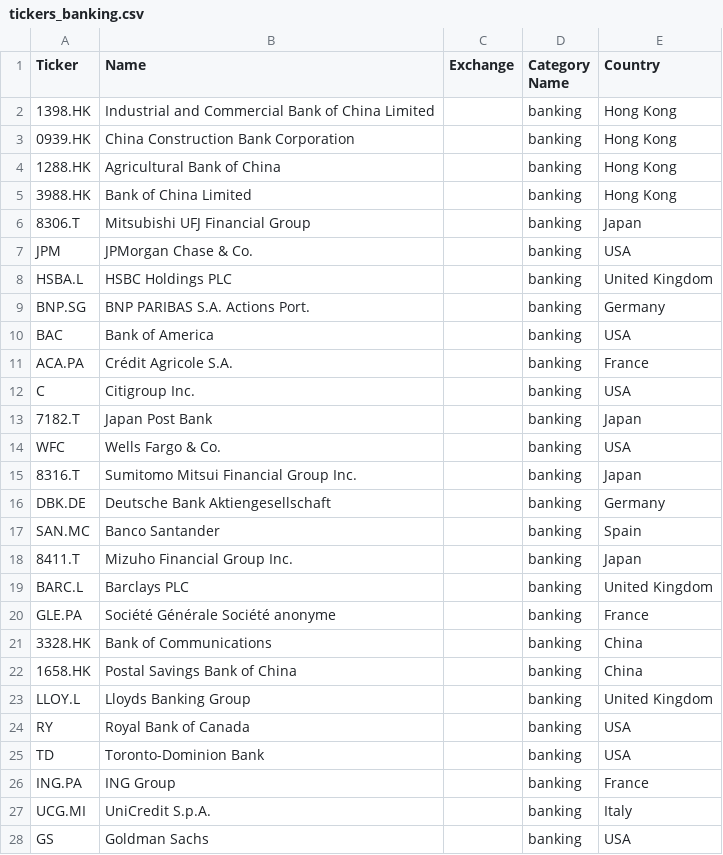
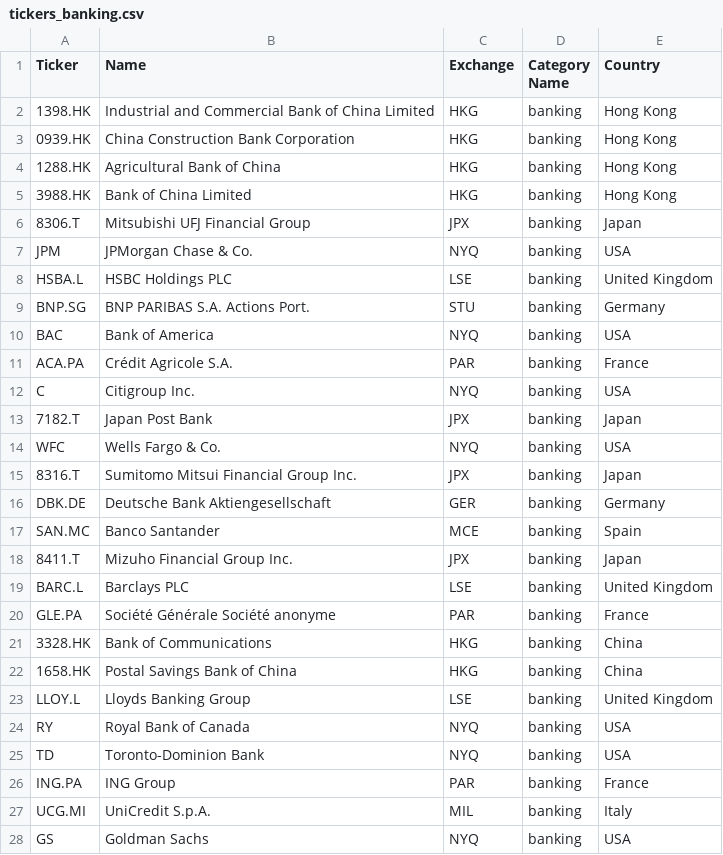
Before and after one commit to jkoscialkowski/gsn-projekt, a CSV file: data/tickers_banking.csv, drawn as a sheet; only a part is shown; the diff covers the shown part only.

Commit message:
stock exchanges added

```diff
--- a/data/tickers_banking.csv
+++ b/data/tickers_banking.csv
@@ -1,28 +1,28 @@
 Ticker,Name,Exchange,Category Name,Country
-1398.HK,Industrial and Commercial Bank of China Limited,,banking,Hong Kong
-0939.HK,China Construction Bank Corporation,,banking,Hong Kong
-1288.HK,Agricultural Bank of China,,banking,Hong Kong
-3988.HK,Bank of China Limited,,banking,Hong Kong
-8306.T,Mitsubishi UFJ Financial Group,,banking,Japan
-JPM,JPMorgan Chase & Co.,,banking,USA
-HSBA.L,HSBC Holdings PLC,,banking,United Kingdom
-BNP.SG,BNP PARIBAS S.A. Actions Port.,,banking,Germany
-BAC,Bank of America,,banking,USA
-ACA.PA,Crédit Agricole S.A.,,banking,France
-C,Citigroup Inc.,,banking,USA
-7182.T,Japan Post Bank,,banking,Japan
-WFC,Wells Fargo & Co.,,banking,USA
-8316.T,Sumitomo Mitsui Financial Group  Inc.,,banking,Japan
-DBK.DE,Deutsche Bank Aktiengesellschaft,,banking,Germany
-SAN.MC,Banco Santander,,banking,Spain
-8411.T,Mizuho Financial Group  Inc.,,banking,Japan
-BARC.L,Barclays PLC,,banking,United Kingdom
-GLE.PA,Société Générale Société anonyme,,banking,France
-3328.HK,Bank of Communications,,banking,China
-1658.HK,Postal Savings Bank of China,,banking,China
-LLOY.L,Lloyds Banking Group,,banking,United Kingdom
-RY,Royal Bank of Canada,,banking,USA
-TD,Toronto-Dominion Bank,,banking,USA
-ING.PA,ING Group,,banking,France
-UCG.MI,UniCredit S.p.A.,,banking,Italy
-GS,Goldman Sachs,,banking,USA
+1398.HK,Industrial and Commercial Bank of China Limited,HKG,banking,Hong Kong
+0939.HK,China Construction Bank Corporation,HKG,banking,Hong Kong
+1288.HK,Agricultural Bank of China,HKG,banking,Hong Kong
+3988.HK,Bank of China Limited,HKG,banking,Hong Kong
+8306.T,Mitsubishi UFJ Financial Group,JPX,banking,Japan
+JPM,JPMorgan Chase & Co.,NYQ,banking,USA
+HSBA.L,HSBC Holdings PLC,LSE,banking,United Kingdom
+BNP.SG,BNP PARIBAS S.A. Actions Port.,STU,banking,Germany
+BAC,Bank of America,NYQ,banking,USA
+ACA.PA,Crédit Agricole S.A.,PAR,banking,France
+C,Citigroup Inc.,NYQ,banking,USA
+7182.T,Japan Post Bank,JPX,banking,Japan
+WFC,Wells Fargo & Co.,NYQ,banking,USA
+8316.T,Sumitomo Mitsui Financial Group  Inc.,JPX,banking,Japan
+DBK.DE,Deutsche Bank Aktiengesellschaft,GER,banking,Germany
+SAN.MC,Banco Santander,MCE,banking,Spain
+8411.T,Mizuho Financial Group  Inc.,JPX,banking,Japan
+BARC.L,Barclays PLC,LSE,banking,United Kingdom
+GLE.PA,Société Générale Société anonyme,PAR,banking,France
+3328.HK,Bank of Communications,HKG,banking,China
+1658.HK,Postal Savings Bank of China,HKG,banking,China
+LLOY.L,Lloyds Banking Group,LSE,banking,United Kingdom
+RY,Royal Bank of Canada,NYQ,banking,USA
+TD,Toronto-Dominion Bank,NYQ,banking,USA
+ING.PA,ING Group,PAR,banking,France
+UCG.MI,UniCredit S.p.A.,MIL,banking,Italy
+GS,Goldman Sachs,NYQ,banking,USA
```
Also changed, not shown: 3 edited cells elsewhere in this file, data/regions.csv.
